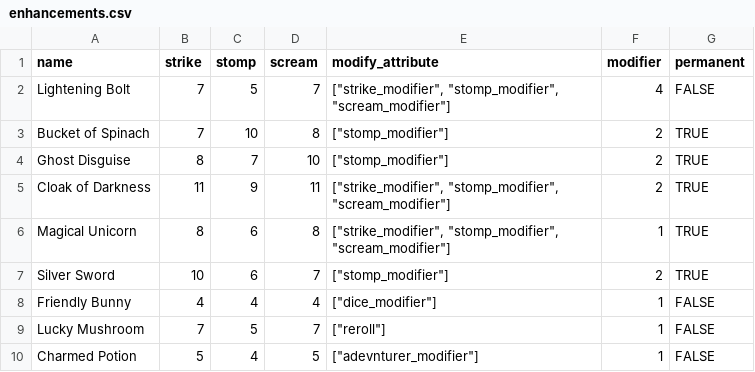
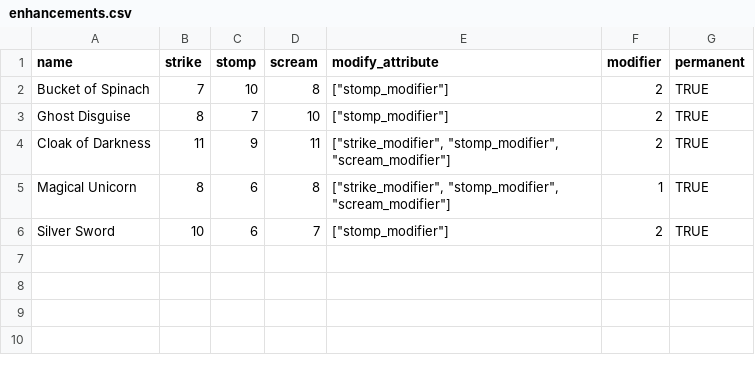
Before and after one commit to rodmonic/DragonWoodAI, a CSV file: cards/enhancements.csv, drawn as a sheet.

```diff
--- a/cards/enhancements.csv
+++ b/cards/enhancements.csv
@@ -1,3 +1,2 @@
 name,strike,stomp,scream,modify_attribute,modifier,permanent
-Lightening Bolt,7,5,7,"[""strike_modifier"", ""stomp_modifier"", ""scream_modifier""]",4,FALSE
 Bucket of Spinach,7,10,8,"[""stomp_modifier""]",2,TRUE
@@ -7,4 +6 @@ Magical Unicorn,8,6,8,"[""strike_modifier"", ""stomp_modifier"", ""scream_modifi
 Silver Sword,10,6,7,"[""stomp_modifier""]",2,TRUE
-Friendly Bunny,4,4,4,"[""dice_modifier""]",1,FALSE
-Lucky Mushroom,7,5,7,"[""reroll""]",1,FALSE
-Charmed Potion,5,4,5,"[""adevnturer_modifier""]",1,FALSE
```
Also changed, not shown: 3 other files.
